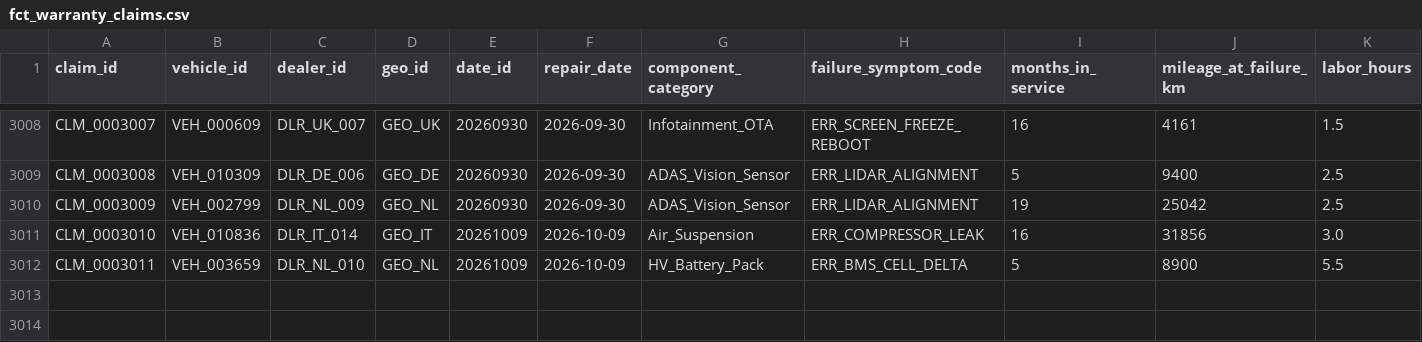
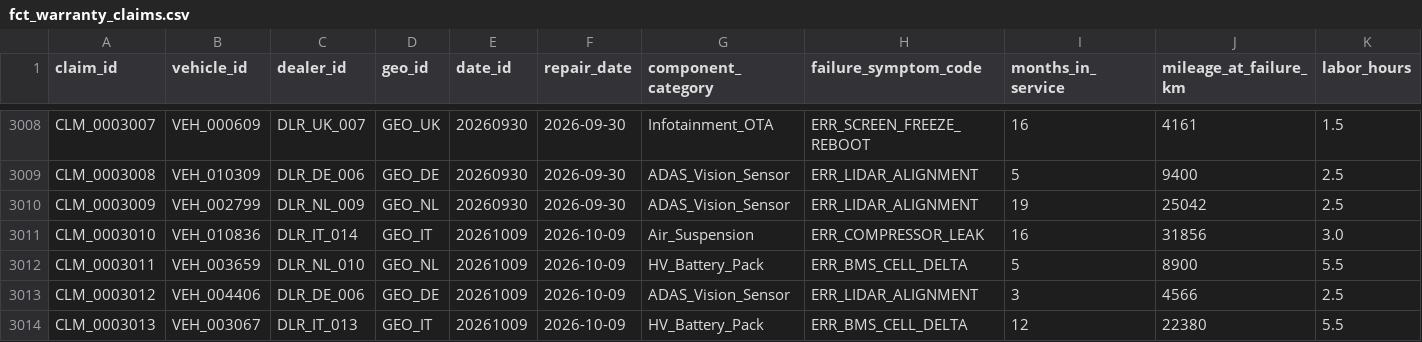
Before and after one commit to TejalGB/automotive-operations-intelligence, a CSV file: data/marts/fct_warranty_claims.csv, drawn as a sheet; only a part is shown, gaps mark what is left out; rows hold the shown columns only; the diff names each change by its address in the sheet, - before the commit and + after, or states it on an @@ line.

```diff
--- a/data/marts/fct_warranty_claims.csv
+++ b/data/marts/fct_warranty_claims.csv
+row 3013: CLM_0003012 | VEH_004406 | DLR_DE_006 | GEO_DE | 20261009 | 2026-10-09 | ADAS_Vision_Sensor | ERR_LIDAR_ALIGNMENT | 3 | 4566 | 2.5
+row 3014: CLM_0003013 | VEH_003067 | DLR_IT_013 | GEO_IT | 20261009 | 2026-10-09 | HV_Battery_Pack | ERR_BMS_CELL_DELTA | 12 | 22380 | 5.5
```
Also changed, not shown: 2 other files.
